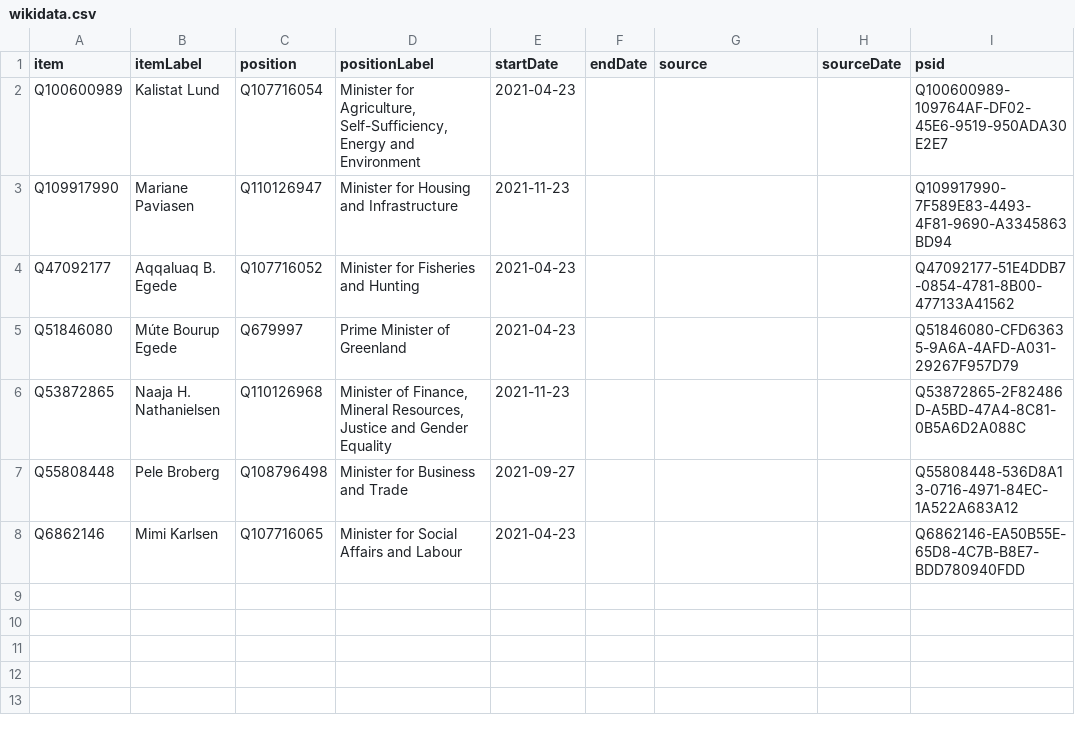
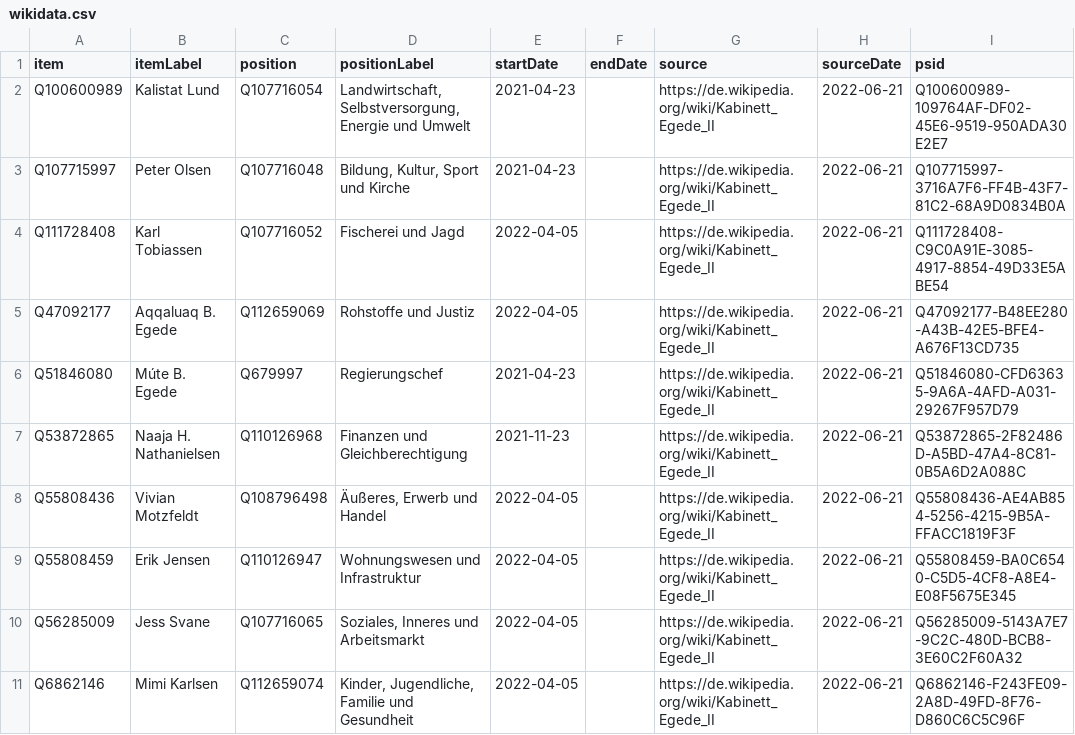
Before and after one commit to every-politician-scrapers/greenland-cabinet, a CSV file: sources/cabinet/egede2-dewiki/wikidata.csv, drawn as a sheet.

```diff
--- a/sources/cabinet/egede2-dewiki/wikidata.csv
+++ b/sources/cabinet/egede2-dewiki/wikidata.csv
@@ -1,8 +1,11 @@
 item,itemLabel,position,positionLabel,startDate,endDate,source,sourceDate,psid
-Q100600989,Kalistat Lund,Q107716054,"Minister for Agriculture, Self-Sufficiency, Energy and Environment",2021-04-23,,,,Q100600989-109764AF-DF02-45E6-9519-950ADA30E2E7
-Q109917990,Mariane Paviasen,Q110126947,Minister for Housing and Infrastructure,2021-11-23,,,,Q109917990-7F589E83-4493-4F81-9690-A3345863BD94
-Q47092177,Aqqaluaq B. Egede,Q107716052,Minister for Fisheries and Hunting,2021-04-23,,,,Q47092177-51E4DDB7-0854-4781-8B00-477133A41562
-Q51846080,Múte Bourup Egede,Q679997,Prime Minister of Greenland,2021-04-23,,,,Q51846080-CFD63635-9A6A-4AFD-A031-29267F957D79
-Q53872865,Naaja H. Nathanielsen,Q110126968,"Minister of Finance, Mineral Resources, Justice and Gender Equality",2021-11-23,,,,Q53872865-2F82486D-A5BD-47A4-8C81-0B5A6D2A088C
-Q55808448,Pele Broberg,Q108796498,Minister for Business and Trade,2021-09-27,,,,Q55808448-536D8A13-0716-4971-84EC-1A522A683A12
-Q6862146,Mimi Karlsen,Q107716065,Minister for Social Affairs and Labour,2021-04-23,,,,Q6862146-EA50B55E-65D8-4C7B-B8E7-BDD780940FDD
+Q100600989,Kalistat Lund,Q107716054,"Landwirtschaft, Selbstversorgung, Energie und Umwelt",2021-04-23,,https://de.wikipedia.org/wiki/Kabinett_Egede_II,2022-06-21,Q100600989-109764AF-DF02-45E6-9519-950ADA30E2E7
+Q107715997,Peter Olsen,Q107716048,"Bildung, Kultur, Sport und Kirche",2021-04-23,,https://de.wikipedia.org/wiki/Kabinett_Egede_II,2022-06-21,Q107715997-3716A7F6-FF4B-43F7-81C2-68A9D0834B0A
+Q111728408,Karl Tobiassen,Q107716052,Fischerei und Jagd,2022-04-05,,https://de.wikipedia.org/wiki/Kabinett_Egede_II,2022-06-21,Q111728408-C9C0A91E-3085-4917-8854-49D33E5ABE54
+Q47092177,Aqqaluaq B. Egede,Q112659069,Rohstoffe und Justiz,2022-04-05,,https://de.wikipedia.org/wiki/Kabinett_Egede_II,2022-06-21,Q47092177-B48EE280-A43B-42E5-BFE4-A676F13CD735
+Q51846080,Múte B. Egede,Q679997,Regierungschef,2021-04-23,,https://de.wikipedia.org/wiki/Kabinett_Egede_II,2022-06-21,Q51846080-CFD63635-9A6A-4AFD-A031-29267F957D79
+Q53872865,Naaja H. Nathanielsen,Q110126968,Finanzen und Gleichberechtigung,2021-11-23,,https://de.wikipedia.org/wiki/Kabinett_Egede_II,2022-06-21,Q53872865-2F82486D-A5BD-47A4-8C81-0B5A6D2A088C
+Q55808436,Vivian Motzfeldt,Q108796498,"Äußeres, Erwerb und Handel",2022-04-05,,https://de.wikipedia.org/wiki/Kabinett_Egede_II,2022-06-21,Q55808436-AE4AB854-5256-4215-9B5A-FFACC1819F3F
+Q55808459,Erik Jensen,Q110126947,Wohnungswesen und Infrastruktur,2022-04-05,,https://de.wikipedia.org/wiki/Kabinett_Egede_II,2022-06-21,Q55808459-BA0C6540-C5D5-4CF8-A8E4-E08F5675E345
+Q56285009,Jess Svane,Q107716065,"Soziales, Inneres und Arbeitsmarkt",2022-04-05,,https://de.wikipedia.org/wiki/Kabinett_Egede_II,2022-06-21,Q56285009-5143A7E7-9C2C-480D-BCB8-3E60C2F60A32
+Q6862146,Mimi Karlsen,Q112659074,"Kinder, Jugendliche, Familie und Gesundheit",2022-04-05,,https://de.wikipedia.org/wiki/Kabinett_Egede_II,2022-06-21,Q6862146-F243FE09-2A8D-49FD-8F76-D860C6C5C96F
```
Also changed, not shown: sources/cabinet/egede2-dewiki/scraped.csv, wikidata/wanted-positions.csv, 1 other file.
